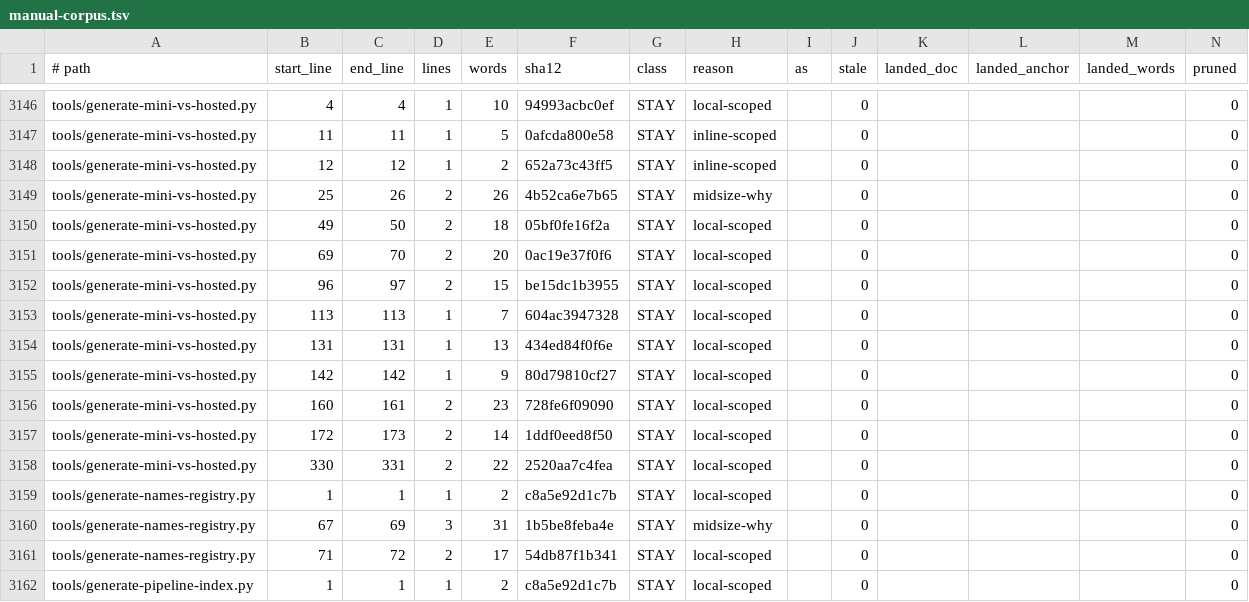
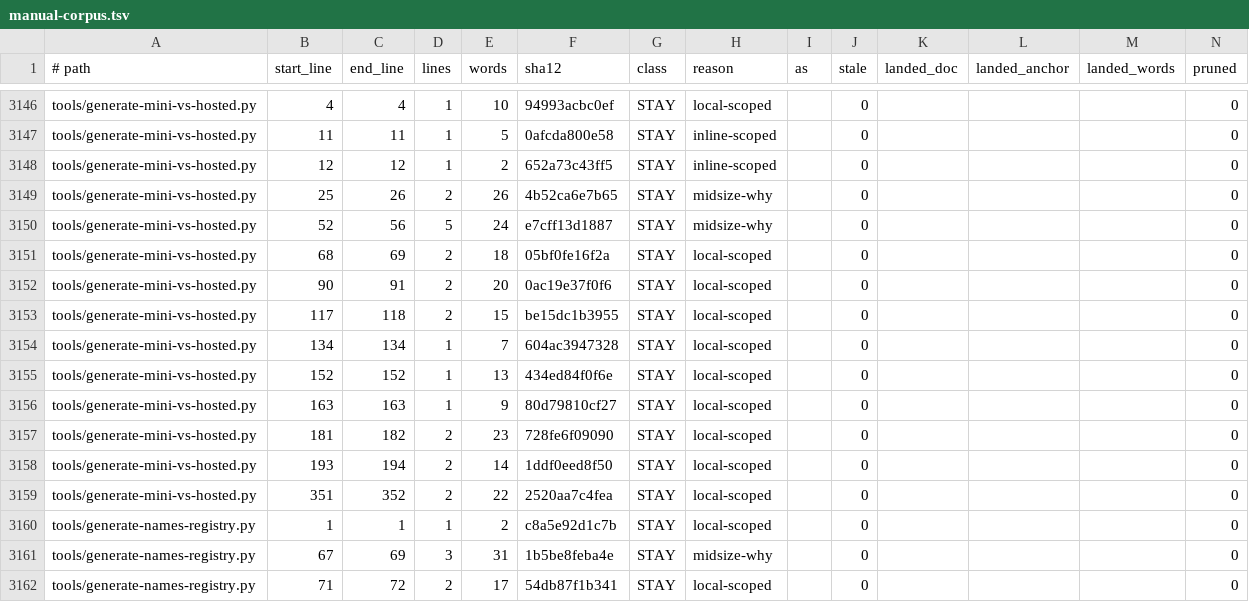
Before and after one commit to mios-dev/MiOS, a TSV file: usr/share/mios/reference/manual-corpus.tsv, drawn as a sheet; only a part is shown, gaps mark what is left out; the shorter side is filled out with more unchanged rows.

```diff
--- a/usr/share/mios/reference/manual-corpus.tsv
+++ b/usr/share/mios/reference/manual-corpus.tsv
@@ -3149,11 +3149,12 @@ tools/generate-mini-vs-hosted.py	12	12	1	2	652a73c43ff5	STAY	inline-scoped		0
 tools/generate-mini-vs-hosted.py	25	26	2	26	4b52ca6e7b65	STAY	midsize-why		0				0
-tools/generate-mini-vs-hosted.py	49	50	2	18	05bf0fe16f2a	STAY	local-scoped		0				0
-tools/generate-mini-vs-hosted.py	69	70	2	20	0ac19e37f0f6	STAY	local-scoped		0				0
-tools/generate-mini-vs-hosted.py	96	97	2	15	be15dc1b3955	STAY	local-scoped		0				0
-tools/generate-mini-vs-hosted.py	113	113	1	7	604ac3947328	STAY	local-scoped		0				0
-tools/generate-mini-vs-hosted.py	131	131	1	13	434ed84f0f6e	STAY	local-scoped		0				0
-tools/generate-mini-vs-hosted.py	142	142	1	9	80d79810cf27	STAY	local-scoped		0				0
-tools/generate-mini-vs-hosted.py	160	161	2	23	728fe6f09090	STAY	local-scoped		0				0
-tools/generate-mini-vs-hosted.py	172	173	2	14	1ddf0eed8f50	STAY	local-scoped		0				0
-tools/generate-mini-vs-hosted.py	330	331	2	22	2520aa7c4fea	STAY	local-scoped		0				0
+tools/generate-mini-vs-hosted.py	52	56	5	24	e7cff13d1887	STAY	midsize-why		0				0
+tools/generate-mini-vs-hosted.py	68	69	2	18	05bf0fe16f2a	STAY	local-scoped		0				0
+tools/generate-mini-vs-hosted.py	90	91	2	20	0ac19e37f0f6	STAY	local-scoped		0				0
+tools/generate-mini-vs-hosted.py	117	118	2	15	be15dc1b3955	STAY	local-scoped		0				0
+tools/generate-mini-vs-hosted.py	134	134	1	7	604ac3947328	STAY	local-scoped		0				0
+tools/generate-mini-vs-hosted.py	152	152	1	13	434ed84f0f6e	STAY	local-scoped		0				0
+tools/generate-mini-vs-hosted.py	163	163	1	9	80d79810cf27	STAY	local-scoped		0				0
+tools/generate-mini-vs-hosted.py	181	182	2	23	728fe6f09090	STAY	local-scoped		0				0
+tools/generate-mini-vs-hosted.py	193	194	2	14	1ddf0eed8f50	STAY	local-scoped		0				0
+tools/generate-mini-vs-hosted.py	351	352	2	22	2520aa7c4fea	STAY	local-scoped		0				0
 tools/generate-names-registry.py	1	1	1	2	c8a5e92d1c7b	STAY	local-scoped		0				0
```
Also changed, not shown: 3 other files.
